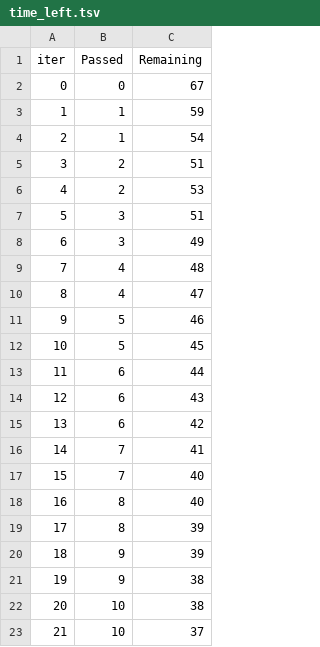
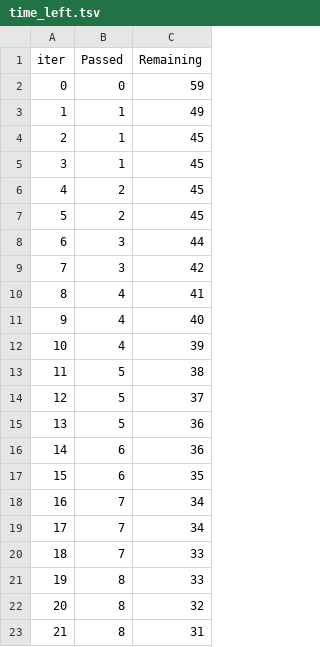
Before and after one commit to HamzaIqbal555/ML-Project, a TSV file: catboost_info/time_left.tsv, drawn as a sheet; only a part is shown; the diff covers the shown part only.

```diff
--- a/catboost_info/time_left.tsv
+++ b/catboost_info/time_left.tsv
@@ -1,23 +1,23 @@
 iter	Passed	Remaining
-0	0	67
-1	1	59
-2	1	54
-3	2	51
-4	2	53
-5	3	51
-6	3	49
-7	4	48
-8	4	47
-9	5	46
-10	5	45
-11	6	44
-12	6	43
-13	6	42
-14	7	41
-15	7	40
-16	8	40
-17	8	39
-18	9	39
-19	9	38
-20	10	38
-21	10	37
+0	0	59
+1	1	49
+2	1	45
+3	1	45
+4	2	45
+5	2	45
+6	3	44
+7	3	42
+8	4	41
+9	4	40
+10	4	39
+11	5	38
+12	5	37
+13	5	36
+14	6	36
+15	6	35
+16	7	34
+17	7	34
+18	7	33
+19	8	33
+20	8	32
+21	8	31
```
Also changed, not shown: 141 edited cells elsewhere in this file, 10 other files.
